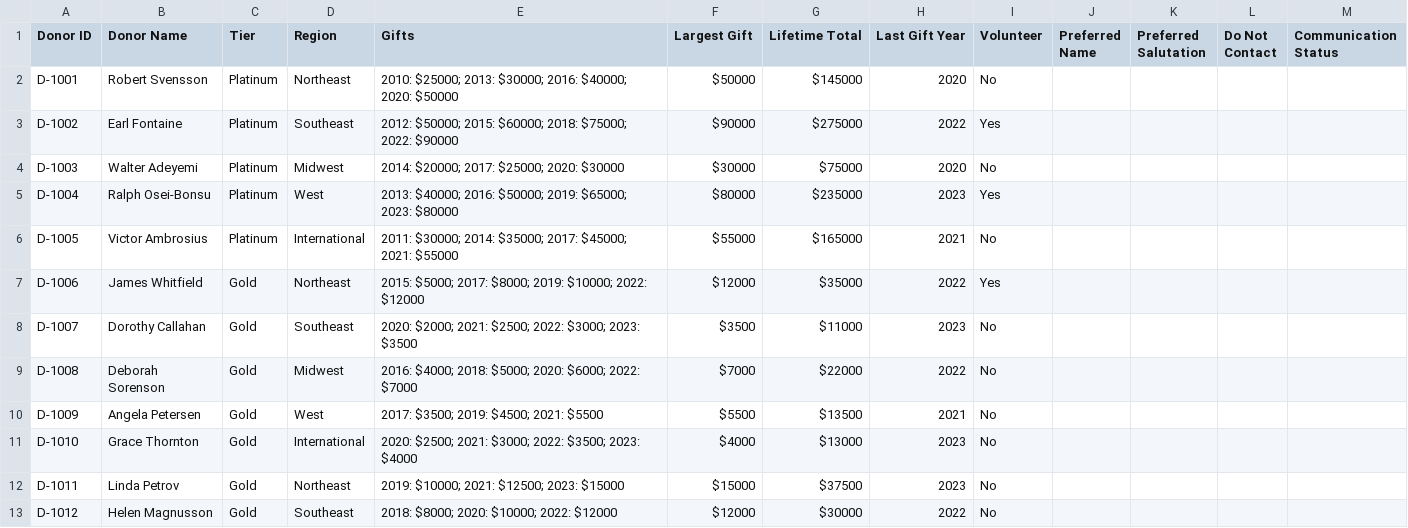
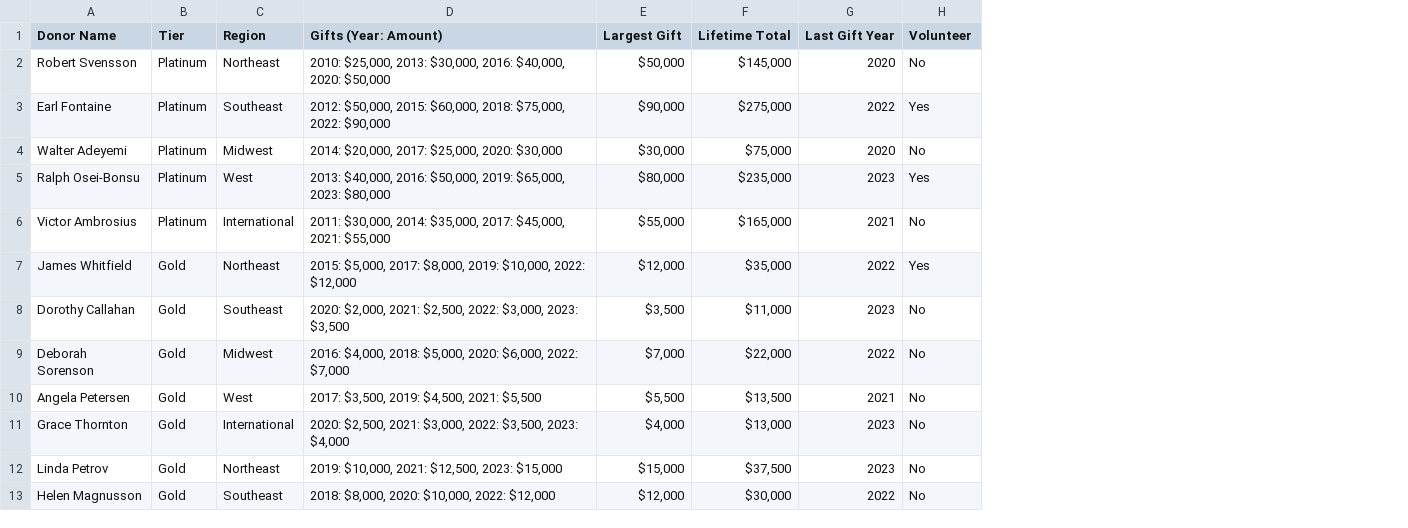
Before and after one commit to Iansdfg/charity-donor-outreach, a CSV file: examples/donors.mock.csv, drawn as a sheet; only a part is shown; removed rows and columns are numbered as before the commit, all else as after; the diff covers the shown part only; the diff names each change by its address in the sheet, - before the commit and + after, or states it on an @@ line.

Commit message:
fix: restore exact legacy mock donor data

```diff
--- a/examples/donors.mock.csv
+++ b/examples/donors.mock.csv
-column A (Donor ID), rows 2-13: D-1001 | D-1002 | D-1003 | D-1004 | D-1005 | D-1006 | D-1007 | D-1008 | D-1009 | D-1010 | D-1011 | D-1012
-column E (Gifts), rows 2-13: 2010: $25000; 2013: $30000; 2016: $40000; 2020: $50000 | 2012: $50000; 2015: $60000; 2018: $75000; 2022: $90000 | 2014: $20000; 2017: $25000; 2020: $30000 | 2013: $40000; 2016: $50000; 2019: $65000; 2023: $80000 | 2011: $30000; 2014: $35000; 2017: $45000; 2021: $55000 | 2015: $5000; 2017: $8000; 2019: $10000; 2022: $12000 | 2020: $2000; 2021: $2500; 2022: $3000; 2023: $3500 | 2016: $4000; 2018: $5000; 2020: $6000; 2022: $7000 | 2017: $3500; 2019: $4500; 2021: $5500 | 2020: $2500; 2021: $3000; 2022: $3500; 2023: $4000 | 2019: $10000; 2021: $12500; 2023: $15000 | 2018: $8000; 2020: $10000; 2022: $12000
+column D (Gifts (Year: Amount)), rows 2-13: 2010: $25,000, 2013: $30,000, 2016: $40,000, 2020: $50,000 | 2012: $50,000, 2015: $60,000, 2018: $75,000, 2022: $90,000 | 2014: $20,000, 2017: $25,000, 2020: $30,000 | 2013: $40,000, 2016: $50,000, 2019: $65,000, 2023: $80,000 | 2011: $30,000, 2014: $35,000, 2017: $45,000, 2021: $55,000 | 2015: $5,000, 2017: $8,000, 2019: $10,000, 2022: $12,000 | 2020: $2,000, 2021: $2,500, 2022: $3,000, 2023: $3,500 | 2016: $4,000, 2018: $5,000, 2020: $6,000, 2022: $7,000 | 2017: $3,500, 2019: $4,500, 2021: $5,500 | 2020: $2,500, 2021: $3,000, 2022: $3,500, 2023: $4,000 | 2019: $10,000, 2021: $12,500, 2023: $15,000 | 2018: $8,000, 2020: $10,000, 2022: $12,000
-column J (Preferred Name), empty
-column K (Preferred Salutation), empty
-column L (Do Not Contact), empty
-column M (Communication Status), empty
-E2 (Largest Gift): $50000
+E2 (Largest Gift): $50,000
-F2 (Lifetime Total): $145000
+F2 (Lifetime Total): $145,000
-E3 (Largest Gift): $90000
+E3 (Largest Gift): $90,000
-F3 (Lifetime Total): $275000
+F3 (Lifetime Total): $275,000
-E4 (Largest Gift): $30000
+E4 (Largest Gift): $30,000
-F4 (Lifetime Total): $75000
+F4 (Lifetime Total): $75,000
-E5 (Largest Gift): $80000
+E5 (Largest Gift): $80,000
-F5 (Lifetime Total): $235000
+F5 (Lifetime Total): $235,000
-E6 (Largest Gift): $55000
+E6 (Largest Gift): $55,000
-F6 (Lifetime Total): $165000
+F6 (Lifetime Total): $165,000
-E7 (Largest Gift): $12000
+E7 (Largest Gift): $12,000
-F7 (Lifetime Total): $35000
+F7 (Lifetime Total): $35,000
-E8 (Largest Gift): $3500
+E8 (Largest Gift): $3,500
-F8 (Lifetime Total): $11000
+F8 (Lifetime Total): $11,000
-E9 (Largest Gift): $7000
+E9 (Largest Gift): $7,000
-F9 (Lifetime Total): $22000
+F9 (Lifetime Total): $22,000
-E10 (Largest Gift): $5500
+E10 (Largest Gift): $5,500
-F10 (Lifetime Total): $13500
+F10 (Lifetime Total): $13,500
-E11 (Largest Gift): $4000
+E11 (Largest Gift): $4,000
-F11 (Lifetime Total): $13000
+F11 (Lifetime Total): $13,000
-E12 (Largest Gift): $15000
+E12 (Largest Gift): $15,000
-F12 (Lifetime Total): $37500
+F12 (Lifetime Total): $37,500
-E13 (Largest Gift): $12000
+E13 (Largest Gift): $12,000
-F13 (Lifetime Total): $30000
+F13 (Lifetime Total): $30,000
```
Also changed, not shown: 39 edited cells elsewhere in this file, 4 other files.
